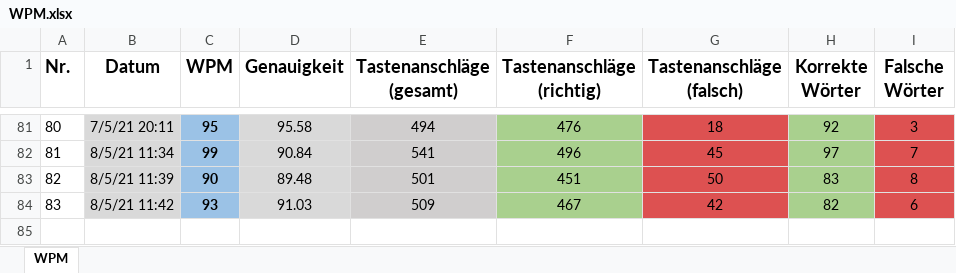
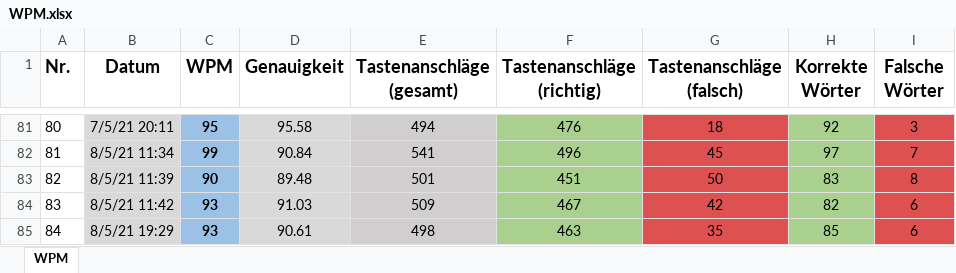
Before and after one commit to Boegeholzhausen/Python, an Excel workbook: Projects/WPMTracker/WPM.xlsx, sheet WPM, drawn as a sheet; only a part is shown, gaps mark what is left out; values as stored, in another font and other column widths than the file's, no borders; the diff names each change by its address in the sheet, - before the commit and + after, or states it on an @@ line.

```diff
--- a/Projects/WPMTracker/WPM.xlsx (sheet WPM)
+++ b/Projects/WPMTracker/WPM.xlsx (sheet WPM)
+row 85: 84 | 8/5/21 19:29 | 93 | 90.61 | 498 | 463 | 35 | 85 | 6
```
Also changed, not shown: Projects/WPMTracker/hWPM.xlsx, 8 other files.
